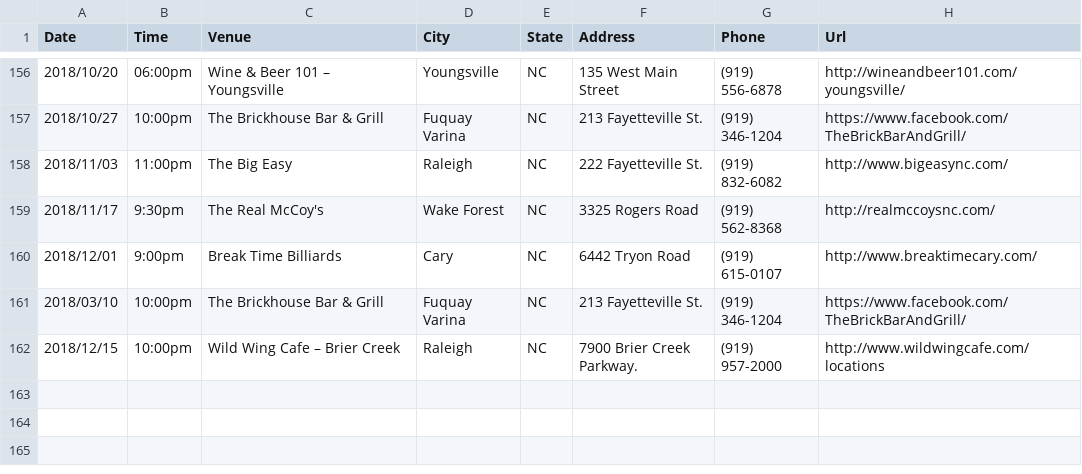
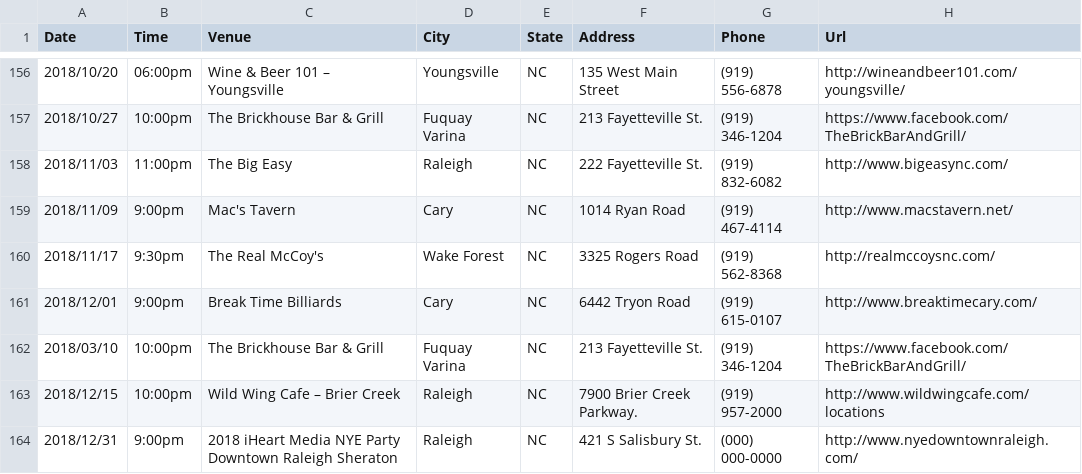
Before and after one commit to redlinenc/redlinenc, a CSV file: _data/shows.csv, drawn as a sheet; only a part is shown, gaps mark what is left out; the diff names each change by its address in the sheet, - before the commit and + after, or states it on an @@ line.

Commit message:
Update shows.csv

```diff
--- a/_data/shows.csv
+++ b/_data/shows.csv
+row 159: 2018/11/09 | 9:00pm | Mac's Tavern | Cary | NC | 1014 Ryan Road | (919) 467-4114 | http://www.macstavern.net/
+row 164: 2018/12/31 | 9:00pm | 2018 iHeart Media NYE Party Downtown Raleigh Sheraton | Raleigh | NC | 421 S Salisbury St. | (000) 000-0000 | http://www.nyedowntownraleigh.com/
```
